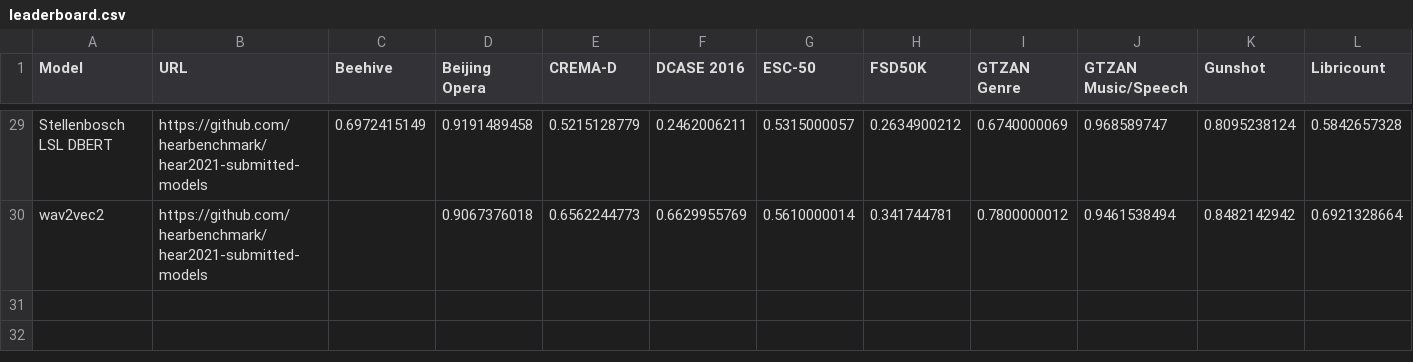
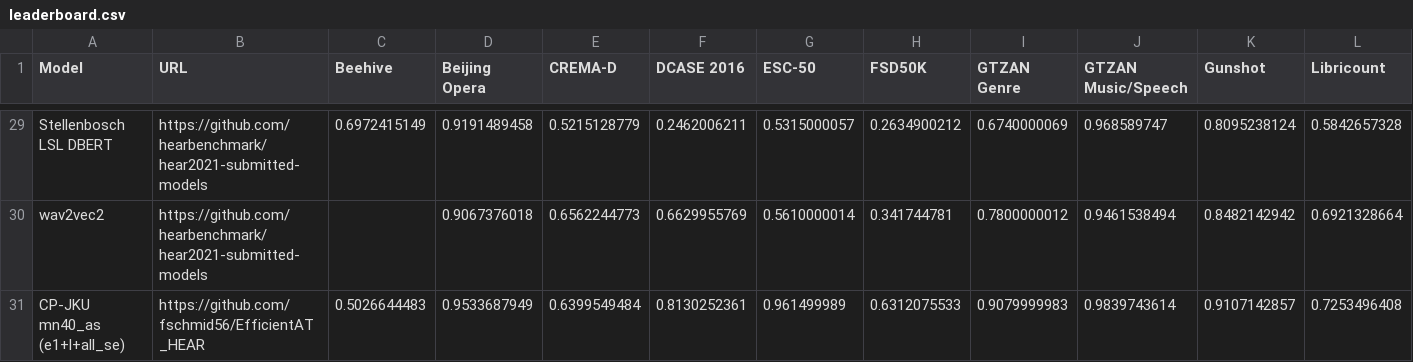
Before and after one commit to hearbenchmark/hearbenchmark.com, a CSV file: docs/leaderboard.csv, drawn as a sheet; only a part is shown, gaps mark what is left out; rows hold the shown columns only; the diff names each change by its address in the sheet, - before the commit and + after, or states it on an @@ line.

Commit message:
Add model 'mn40_as' from paper 'https://arxiv.org/abs/2211.04772'

```diff
--- a/docs/leaderboard.csv
+++ b/docs/leaderboard.csv
+row 31: CP-JKU mn40_as (e1+l+all_se) | https://github.com/fschmid56/EfficientAT_HEAR | 0.5026644483 | 0.9533687949 | 0.6399549484 | 0.8130252361 | 0.961499989 | 0.6312075533 | 0.9079999983 | 0.9839743614 | 0.9107142857 | 0.7253496408
```
